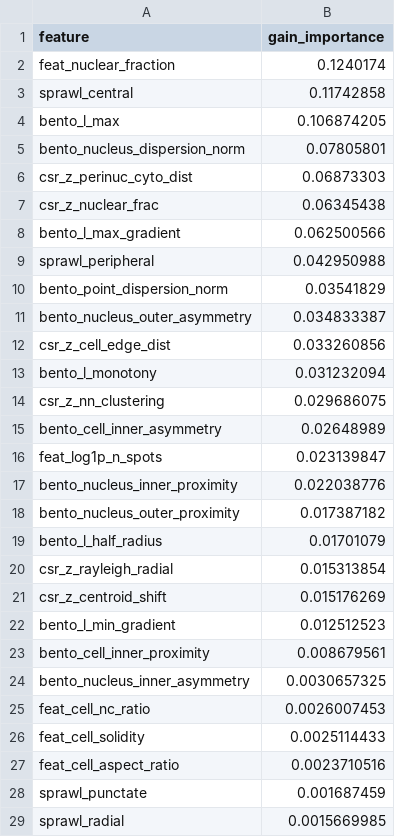
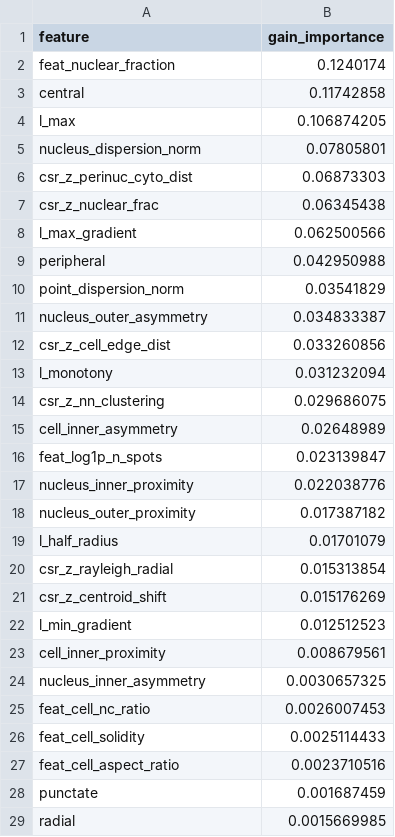
Before and after one commit to TingtingLiGroup/STRAND, a CSV file: benchmarks/pattern_v2_28d/exp1_v2_28d_feature_importances.csv, drawn as a sheet.

Commit message:
refactor(pattern): strip bento_ and sprawl_ prefixes from feature column names

```diff
--- a/benchmarks/pattern_v2_28d/exp1_v2_28d_feature_importances.csv
+++ b/benchmarks/pattern_v2_28d/exp1_v2_28d_feature_importances.csv
@@ -2,24 +2,24 @@ feature,gain_importance
 feat_nuclear_fraction,0.1240174
-sprawl_central,0.11742858
-bento_l_max,0.106874205
-bento_nucleus_dispersion_norm,0.07805801
+central,0.11742858
+l_max,0.106874205
+nucleus_dispersion_norm,0.07805801
 csr_z_perinuc_cyto_dist,0.06873303
 csr_z_nuclear_frac,0.06345438
-bento_l_max_gradient,0.062500566
-sprawl_peripheral,0.042950988
-bento_point_dispersion_norm,0.03541829
-bento_nucleus_outer_asymmetry,0.034833387
+l_max_gradient,0.062500566
+peripheral,0.042950988
+point_dispersion_norm,0.03541829
+nucleus_outer_asymmetry,0.034833387
 csr_z_cell_edge_dist,0.033260856
-bento_l_monotony,0.031232094
+l_monotony,0.031232094
 csr_z_nn_clustering,0.029686075
-bento_cell_inner_asymmetry,0.02648989
+cell_inner_asymmetry,0.02648989
 feat_log1p_n_spots,0.023139847
-bento_nucleus_inner_proximity,0.022038776
-bento_nucleus_outer_proximity,0.017387182
-bento_l_half_radius,0.01701079
+nucleus_inner_proximity,0.022038776
+nucleus_outer_proximity,0.017387182
+l_half_radius,0.01701079
 csr_z_rayleigh_radial,0.015313854
 csr_z_centroid_shift,0.015176269
-bento_l_min_gradient,0.012512523
-bento_cell_inner_proximity,0.008679561
-bento_nucleus_inner_asymmetry,0.0030657325
+l_min_gradient,0.012512523
+cell_inner_proximity,0.008679561
+nucleus_inner_asymmetry,0.0030657325
 feat_cell_nc_ratio,0.0026007453
@@ -27,3 +27,3 @@ feat_cell_solidity,0.0025114433
 feat_cell_aspect_ratio,0.0023710516
-sprawl_punctate,0.001687459
-sprawl_radial,0.0015669985
+punctate,0.001687459
+radial,0.0015669985
```
Also changed, not shown: benchmarks/pattern_v2_28d/exp3_v2_28d_sparse_aug_feature_importances.csv, benchmarks/pattern_v2_28d/real_d05/real_datasets_8class_distributions.csv, 14 other files.
